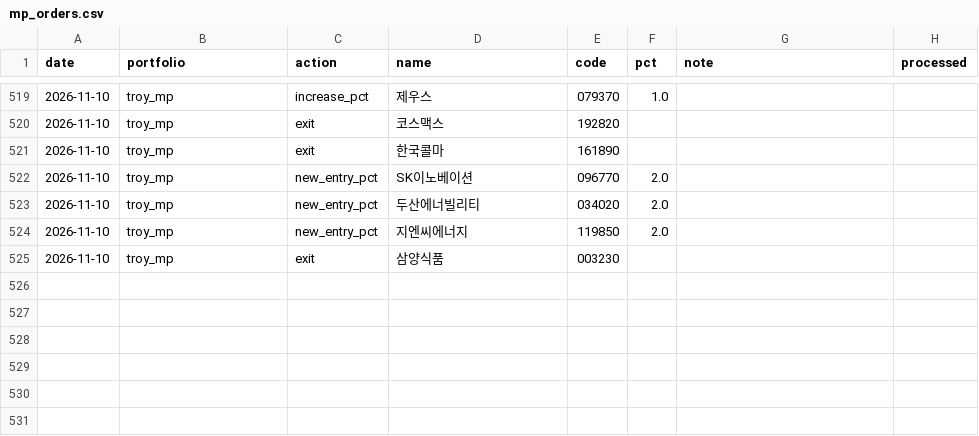
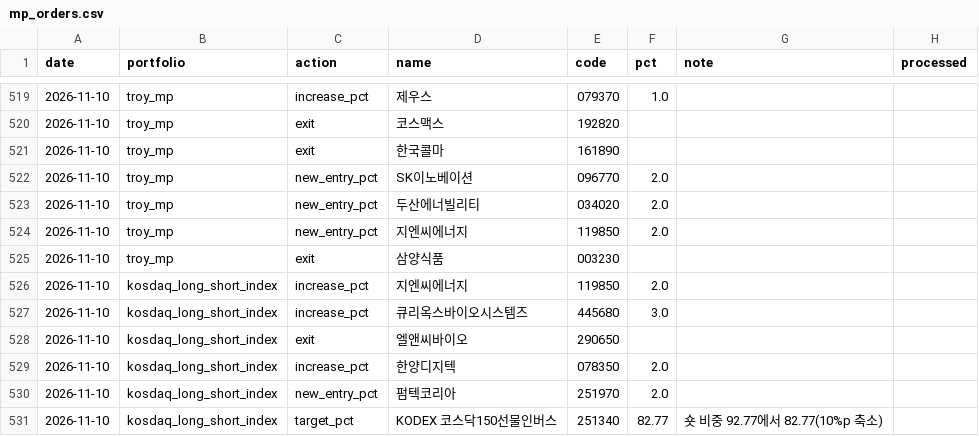
Before and after one commit to joonhakkim/liquidity-dashboard, a CSV file: data/manual/mp_orders.csv, drawn as a sheet; only a part is shown, gaps mark what is left out.

```diff
--- a/data/manual/mp_orders.csv
+++ b/data/manual/mp_orders.csv
@@ -525 +525,7 @@
 2026-11-10,troy_mp,exit,삼양식품,003230,,,
+2026-11-10,kosdaq_long_short_index,increase_pct,지엔씨에너지,119850,2.0,,
+2026-11-10,kosdaq_long_short_index,increase_pct,큐리옥스바이오시스템즈,445680,3.0,,
+2026-11-10,kosdaq_long_short_index,exit,엘앤씨바이오,290650,,,
+2026-11-10,kosdaq_long_short_index,increase_pct,한양디지텍,078350,2.0,,
+2026-11-10,kosdaq_long_short_index,new_entry_pct,펌텍코리아,251970,2.0,,
+2026-11-10,kosdaq_long_short_index,target_pct,KODEX 코스닥150선물인버스,251340,82.77,숏 비중 92.77에서 82.77(10%p 축소),
```
